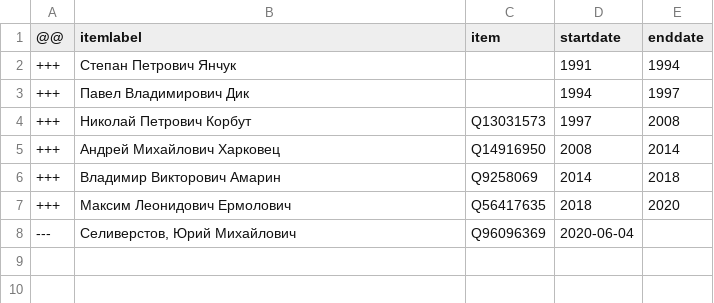
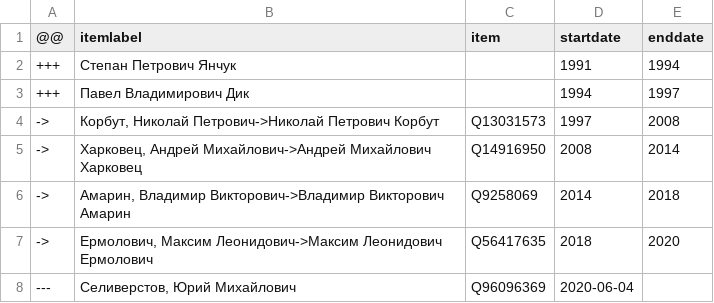
Before and after one commit to every-politician-scrapers/belarus-ministers, a CSV file: sources/minister-finance/diff.csv, drawn as a sheet.

```diff
--- a/sources/minister-finance/diff.csv
+++ b/sources/minister-finance/diff.csv
@@ -3,6 +3,6 @@
 +++,Павел Владимирович Дик,,1994,1997
-+++,Николай Петрович Корбут,Q13031573,1997,2008
-+++,Андрей Михайлович Харковец,Q14916950,2008,2014
-+++,Владимир Викторович Амарин,Q9258069,2014,2018
-+++,Максим Леонидович Ермолович,Q56417635,2018,2020
+->,"Корбут, Николай Петрович->Николай Петрович Корбут",Q13031573,1997,2008
+->,"Харковец, Андрей Михайлович->Андрей Михайлович Харковец",Q14916950,2008,2014
+->,"Амарин, Владимир Викторович->Владимир Викторович Амарин",Q9258069,2014,2018
+->,"Ермолович, Максим Леонидович->Максим Леонидович Ермолович",Q56417635,2018,2020
 ---,"Селиверстов, Юрий Михайлович",Q96096369,2020-06-04,
```
Also changed, not shown: sources/4th-deputies/diff.csv, sources/4th-deputies/scraped.csv, 3 other files.
